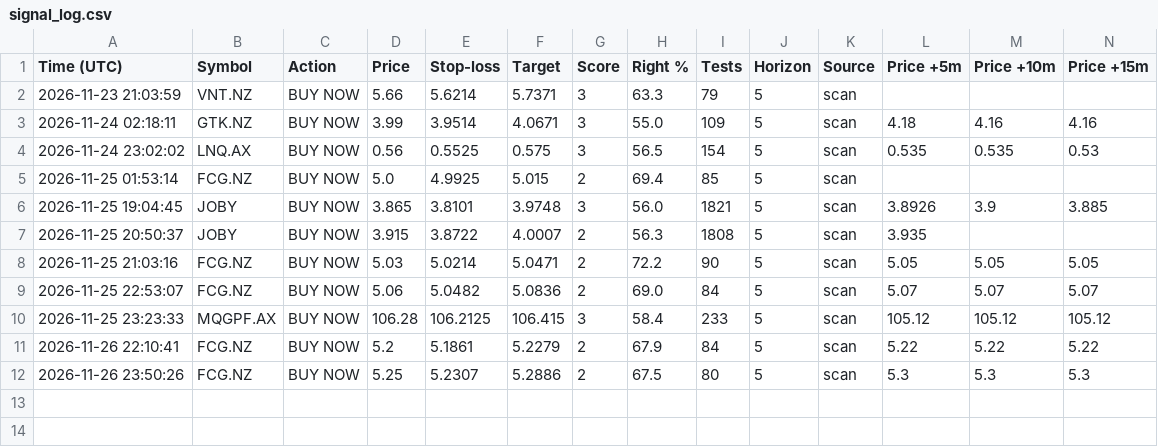
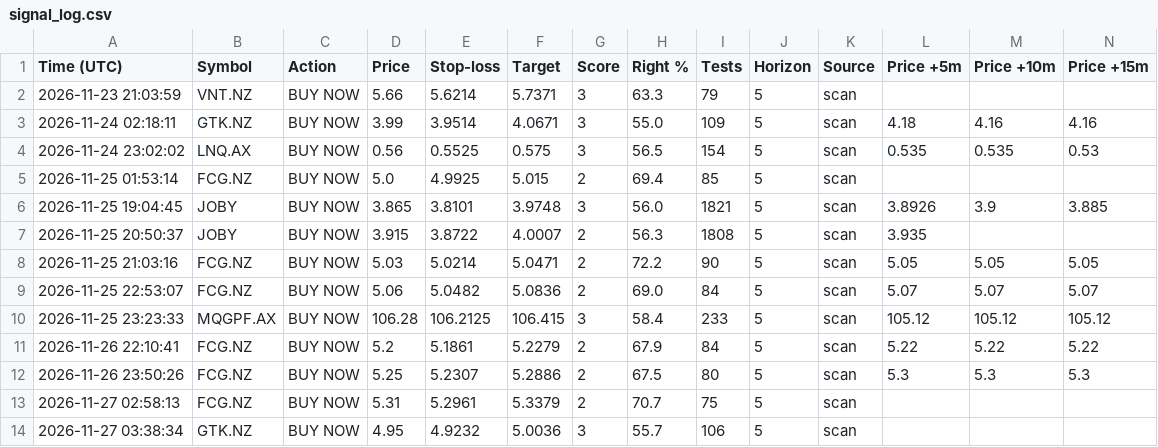
Before and after one commit to upekshadsk-tech/share-market, a CSV file: signal_log.csv, drawn as a sheet; only a part is shown; rows hold the shown columns only; the diff names each change by its address in the sheet, - before the commit and + after, or states it on an @@ line.

```diff
--- a/signal_log.csv
+++ b/signal_log.csv
+row 13: 2026-11-27 02:58:13 | FCG.NZ | BUY NOW | 5.31 | 5.2961 | 5.3379 | 2 | 70.7 | 75 | 5 | scan
+row 14: 2026-11-27 03:38:34 | GTK.NZ | BUY NOW | 4.95 | 4.9232 | 5.0036 | 3 | 55.7 | 106 | 5 | scan
```
